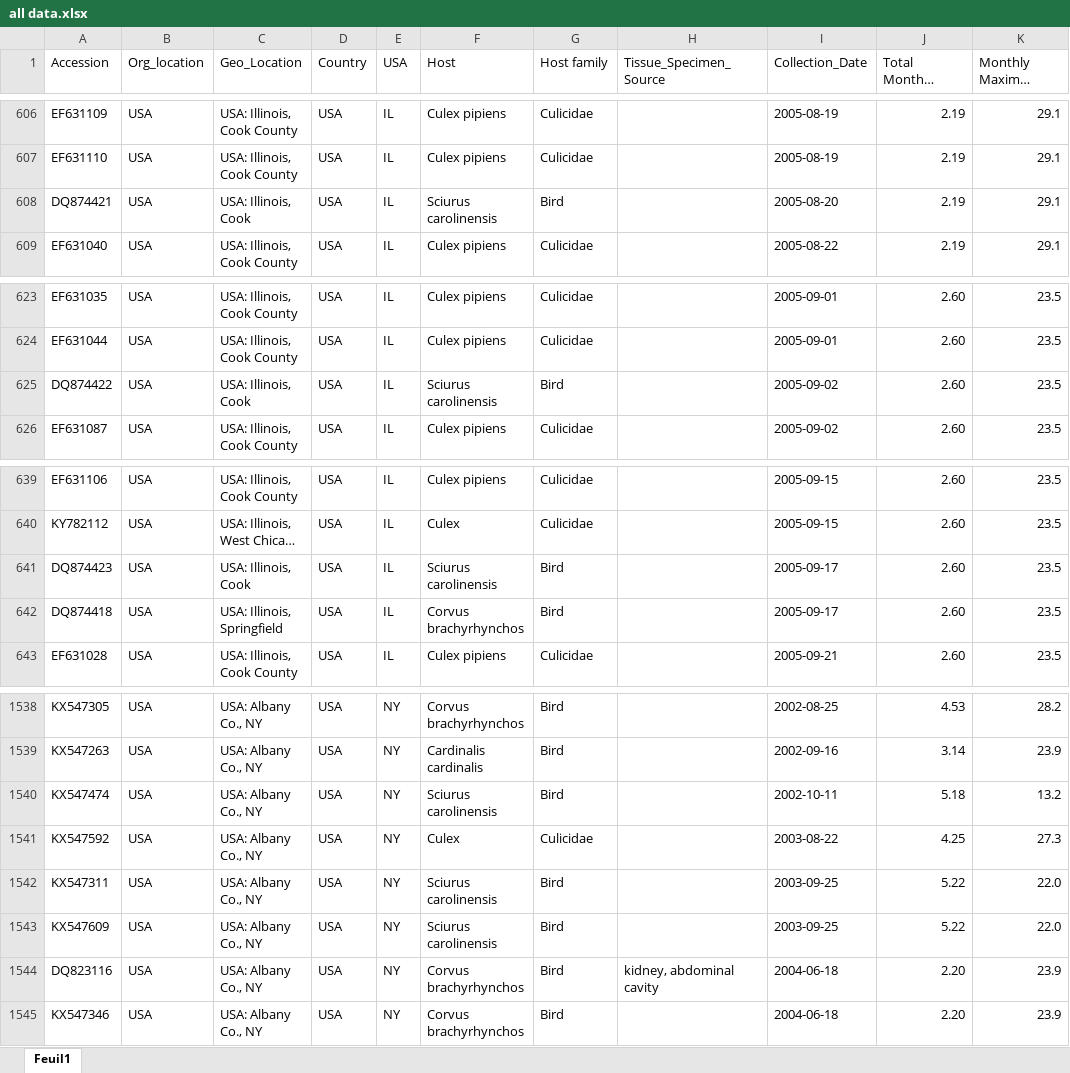
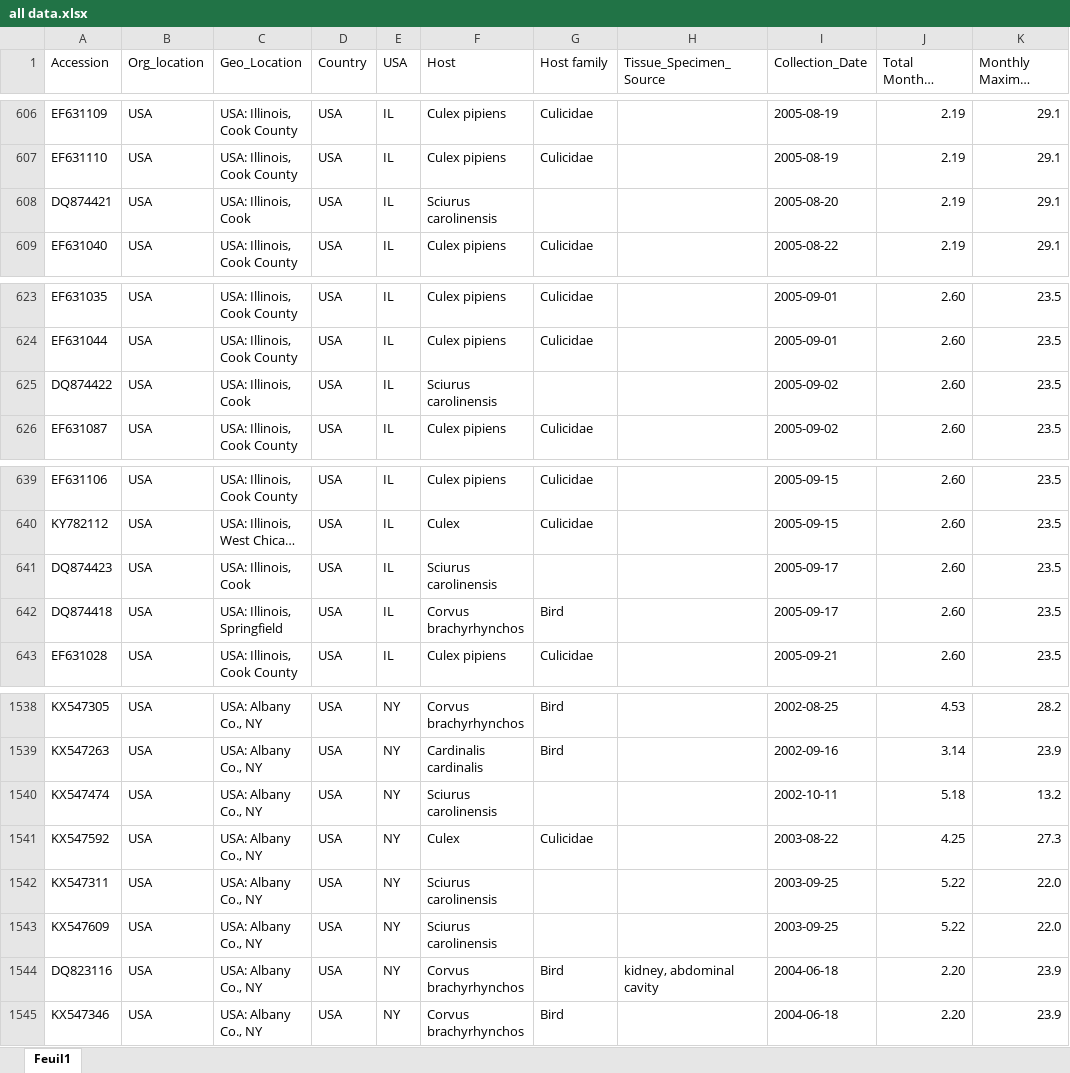
Before and after one commit to Ismahane88/WNV_Modeling, an Excel workbook: all data.xlsx, sheet Feuil1, drawn as a sheet; only a part is shown, gaps mark what is left out; long unchanged cells end in …; values as stored, in another font and other column widths than the file's, no borders; conditional formats not drawn; the diff names each change by its address in the sheet, - before the commit and + after, or states it on an @@ line.

```diff
--- a/all data.xlsx (sheet Feuil1)
+++ b/all data.xlsx (sheet Feuil1)
-G608 (Host family): Bird
+G608 (Host family): (empty)
-G625 (Host family): Bird
+G625 (Host family): (empty)
-G641 (Host family): Bird
+G641 (Host family): (empty)
-G1540 (Host family): Bird
+G1540 (Host family): (empty)
-G1542:G1543 (Host family): Bird
+G1542:G1543 (Host family): (empty)
```
Also changed, not shown: 1 other file.
